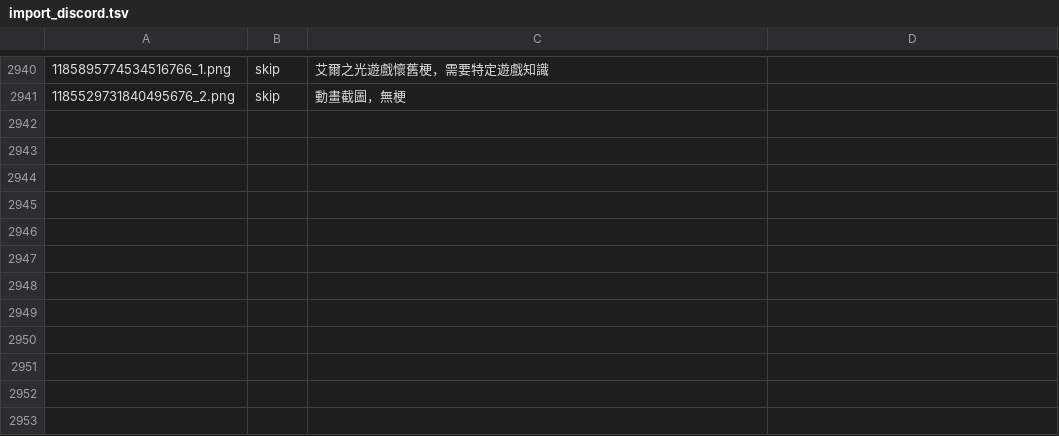
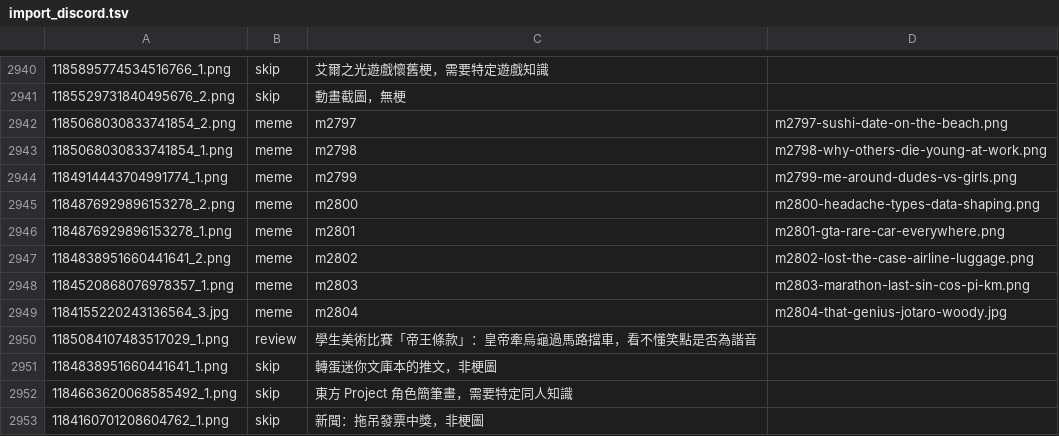
Before and after one commit to derek1403/meme_Bistro, a TSV file: docs/import_discord.tsv, drawn as a sheet; only a part is shown, gaps mark what is left out; the diff names each change by its address in the sheet, - before the commit and + after, or states it on an @@ line.

```diff
--- a/docs/import_discord.tsv
+++ b/docs/import_discord.tsv
+row 2942: 1185068030833741854_2.png | meme | m2797 | m2797-sushi-date-on-the-beach.png
+row 2943: 1185068030833741854_1.png | meme | m2798 | m2798-why-others-die-young-at-work.png
+row 2944: 1184914443704991774_1.png | meme | m2799 | m2799-me-around-dudes-vs-girls.png
+row 2945: 1184876929896153278_2.png | meme | m2800 | m2800-headache-types-data-shaping.png
+row 2946: 1184876929896153278_1.png | meme | m2801 | m2801-gta-rare-car-everywhere.png
+row 2947: 1184838951660441641_2.png | meme | m2802 | m2802-lost-the-case-airline-luggage.png
+row 2948: 1184520868076978357_1.png | meme | m2803 | m2803-marathon-last-sin-cos-pi-km.png
+row 2949: 1184155220243136564_3.jpg | meme | m2804 | m2804-that-genius-jotaro-woody.jpg
+row 2950: 1185084107483517029_1.png | review | 學生美術比賽「帝王條款」：皇帝牽烏龜過馬路擋車，看不懂笑點是否為諧音
+row 2951: 1184838951660441641_1.png | skip | 轉蛋迷你文庫本的推文，非梗圖
+row 2952: 1184663620068585492_1.png | skip | 東方 Project 角色簡筆畫，需要特定同人知識
+row 2953: 1184160701208604762_1.png | skip | 新聞：拖吊發票中獎，非梗圖
```
Also changed, not shown: 26 other files.
